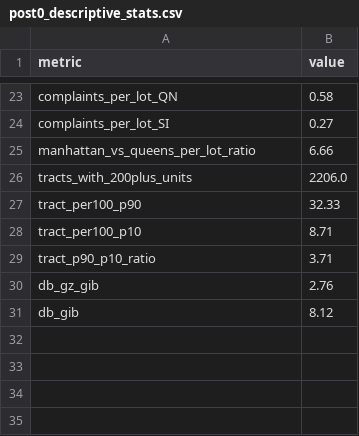
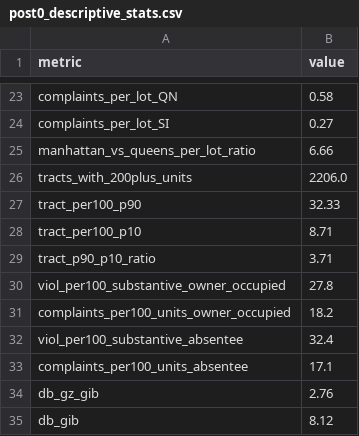
Before and after one commit to michaelzoorob/dob-complaints-analysis, a CSV file: data/analysis/risk_models/post0_descriptive_stats.csv, drawn as a sheet; only a part is shown, gaps mark what is left out; the diff names each change by its address in the sheet, - before the commit and + after, or states it on an @@ line.

```diff
--- a/data/analysis/risk_models/post0_descriptive_stats.csv
+++ b/data/analysis/risk_models/post0_descriptive_stats.csv
+row 30: viol_per100_substantive_owner_occupied | 27.8
+row 31: complaints_per100_units_owner_occupied | 18.2
+row 32: viol_per100_substantive_absentee | 32.4
+row 33: complaints_per100_units_absentee | 17.1
```
Also changed, not shown: 1 other file.
